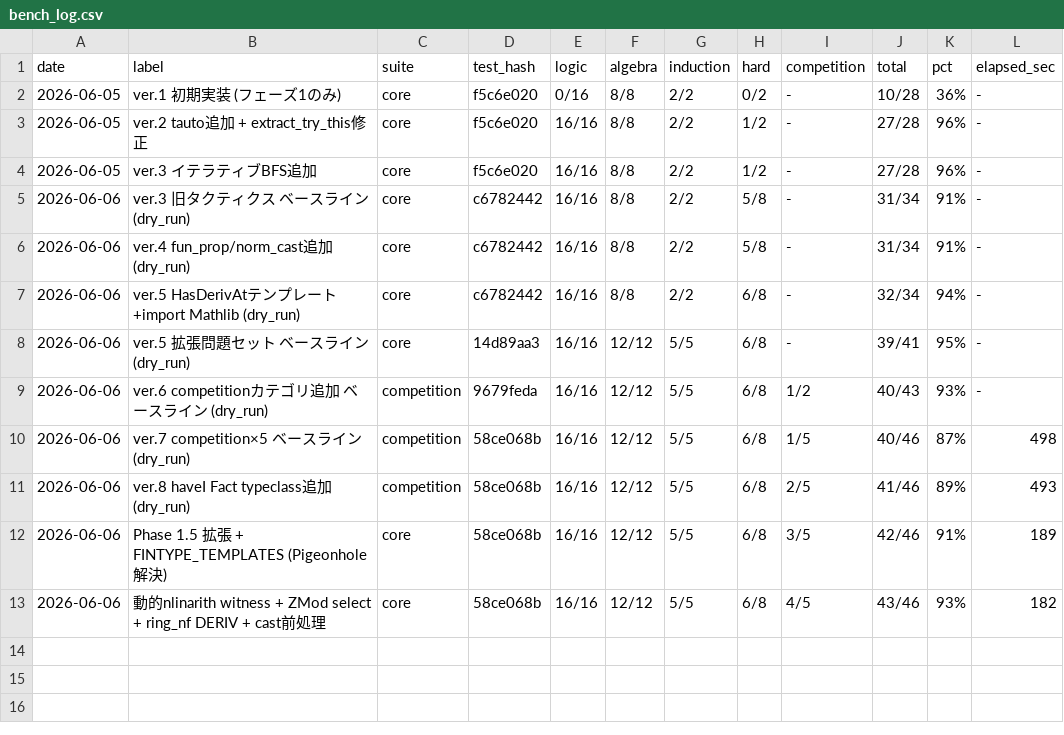
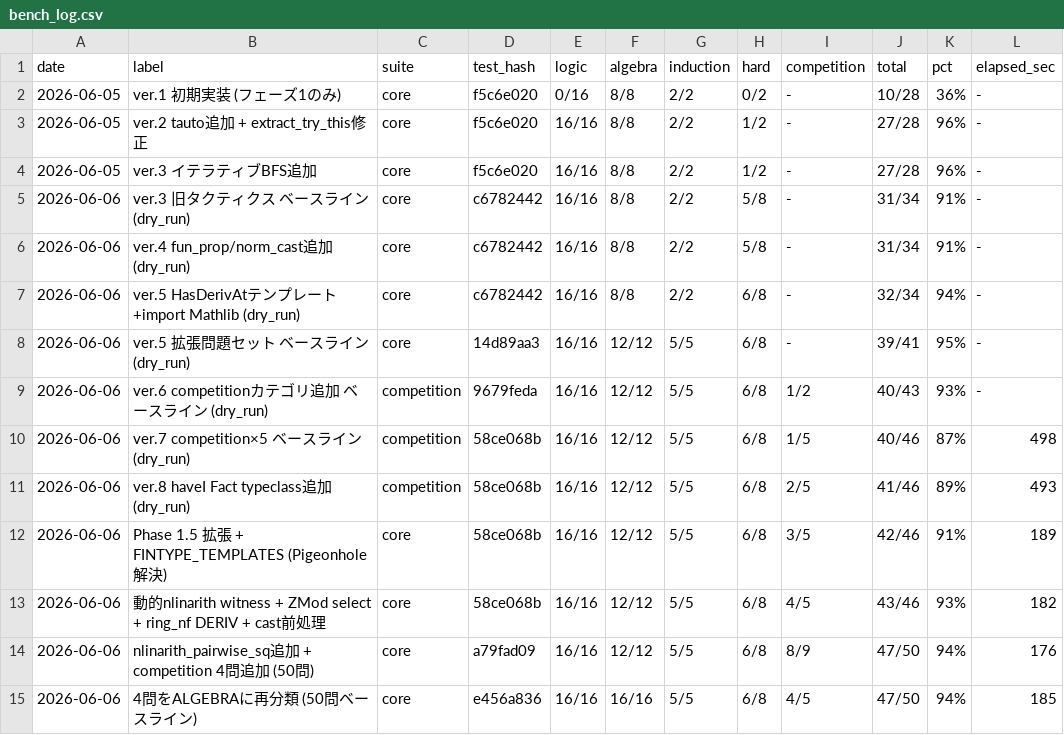
Before and after one commit to manman4/LeanMathAtlas, a CSV file: tools/bench_log.csv, drawn as a sheet; the diff names each change by its address in the sheet, - before the commit and + after, or states it on an @@ line.

```diff
--- a/tools/bench_log.csv
+++ b/tools/bench_log.csv
+row 14: 2026-06-06 | nlinarith_pairwise_sq追加 + competition 4問追加 (50問) | core | a79fad09 | 16/16 | 12/12 | 5/5 | 6/8 | 8/9 | 47/50 | 94% | 176
+row 15: 2026-06-06 | 4問をALGEBRAに再分類 (50問ベースライン) | core | e456a836 | 16/16 | 16/16 | 5/5 | 6/8 | 4/5 | 47/50 | 94% | 185
```
Also changed, not shown: 3 other files.
